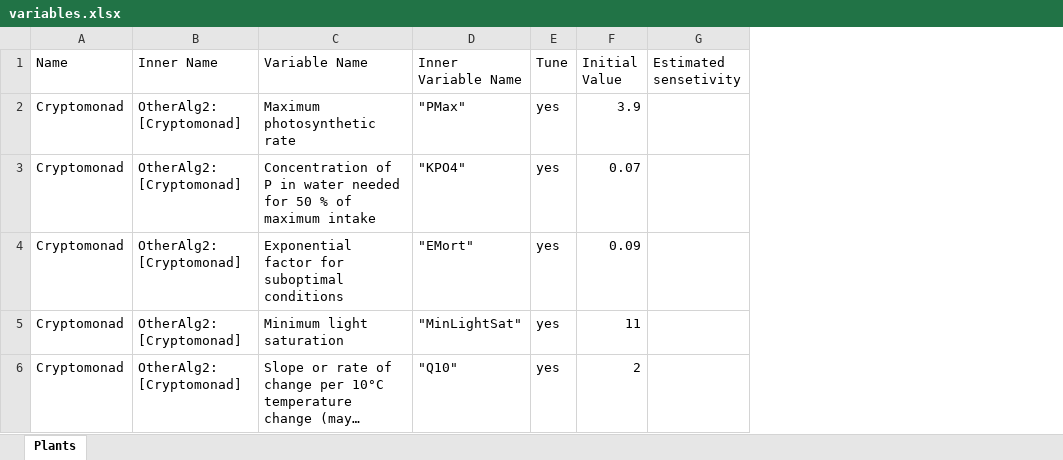
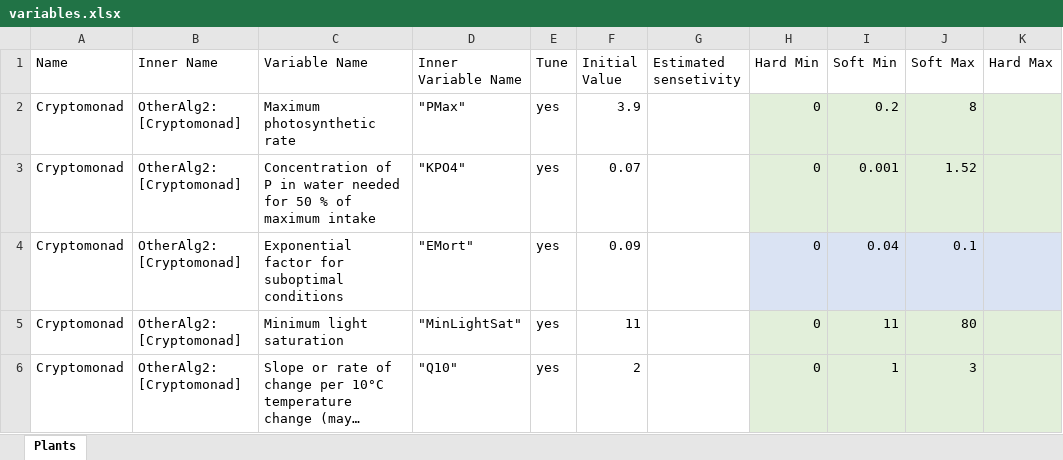
Before and after one commit to ivry216/AquatoxBasedOptimization, an Excel workbook: JupyterNotebooks/variables.xlsx, sheet Plants, drawn as a sheet; long unchanged cells end in …; values as stored, in another font and other column widths than the file's, no borders; the diff names each change by its address in the sheet, - before the commit and + after, or states it on an @@ line.

Commit message:
Update variables table

```diff
--- a/JupyterNotebooks/variables.xlsx (sheet Plants)
+++ b/JupyterNotebooks/variables.xlsx (sheet Plants)
+column H (Hard Min), rows 2-6: all 0
+column I (Soft Min), rows 2-6: 0.2 | 0.001 | 0.04 | 11 | 1
+column J (Soft Max), rows 2-6: 8 | 1.52 | 0.1 | 80 | 3
+column K (Hard Max), empty
```
